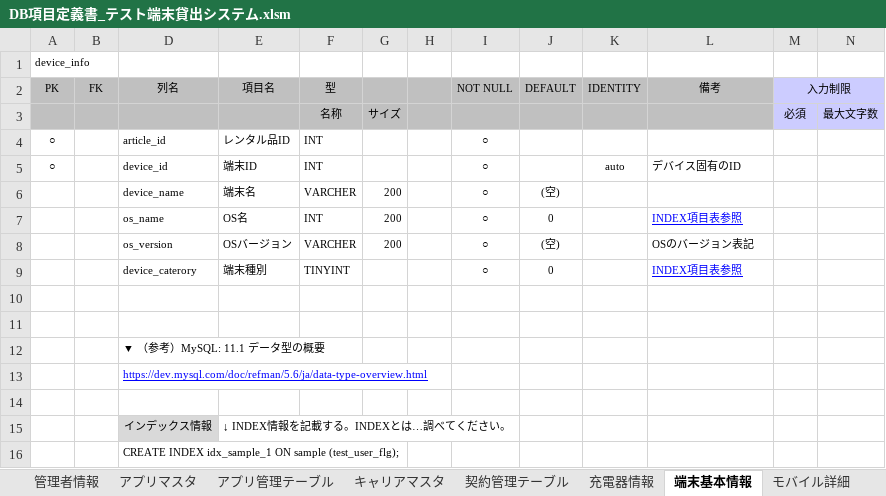
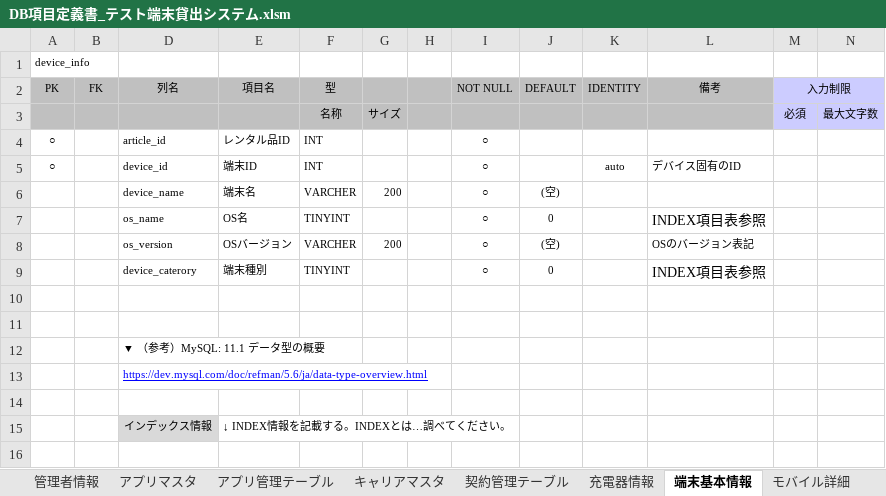
Before and after one commit to AsukaKobayashi-agex/test-terminal-rental-system, an Excel workbook: specification/database/DB項目定義書_テスト端末貸出システム.xlsm, sheet 端末基本情報, drawn as a sheet; values as stored, in another font and other column widths than the file's, no borders; the diff names each change by its address in the sheet, - before the commit and + after, or states it on an @@ line.

```diff
--- a/specification/database/DB項目定義書_テスト端末貸出システム.xlsm (sheet 端末基本情報)
+++ b/specification/database/DB項目定義書_テスト端末貸出システム.xlsm (sheet 端末基本情報)
-F7 (型): INT
+F7 (型): TINYINT
-G7: 200
+G7: (empty)
@@ L7 underline: on → off, text colour: #0000FF → black, text size: larger @@
@@ L9 underline: on → off, text colour: #0000FF → black, text size: larger @@
-row 16:  |  | CREATE INDEX idx_sample_1 ON sample (test_user_flg);
```
Also changed, not shown: sheet モバイル詳細, sheet レンタル品マスタ, sheet 利用者情報, sheet 貸出マスタ, sheet 充電器情報, sheet 履歴情報, 10 more sheets.
